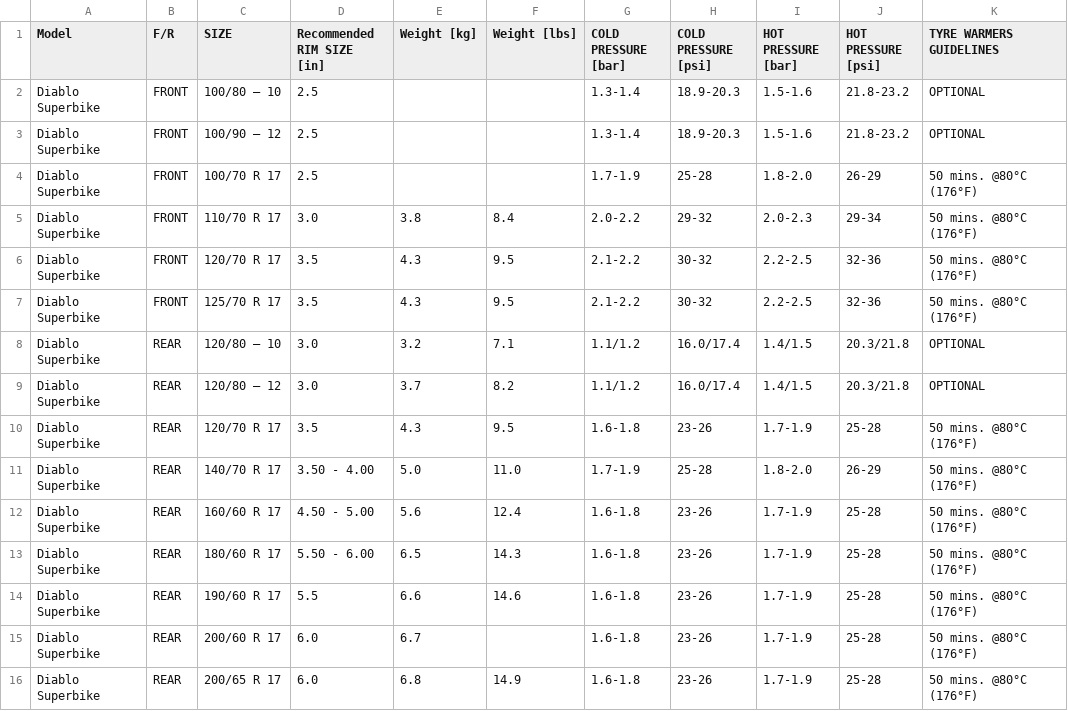
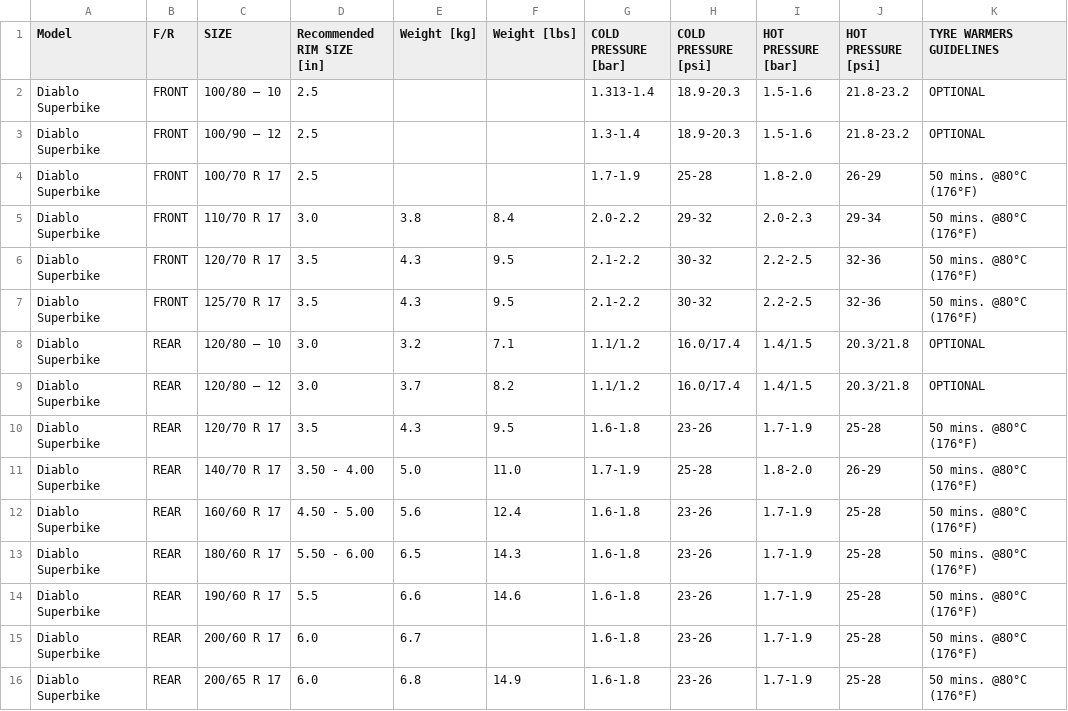
Before and after one commit to urdo/testowe, a CSV file: pirelli.csv, drawn as a sheet.

Commit message:
Update pirelli.csv

```diff
--- a/pirelli.csv
+++ b/pirelli.csv
@@ -1,3 +1,3 @@
 Model,F/R,SIZE,Recommended RIM SIZE [in],Weight [kg],Weight [lbs],COLD PRESSURE [bar],COLD PRESSURE [psi],HOT PRESSURE [bar],HOT PRESSURE [psi],TYRE WARMERS GUIDELINES
-Diablo Superbike,FRONT,100/80 – 10,2.5,,,1.3-1.4,18.9-20.3,1.5-1.6,21.8-23.2,OPTIONAL
+Diablo Superbike,FRONT,100/80 – 10,2.5,,,1.313-1.4,18.9-20.3,1.5-1.6,21.8-23.2,OPTIONAL
 Diablo Superbike,FRONT,100/90 – 12,2.5,,,1.3-1.4,18.9-20.3,1.5-1.6,21.8-23.2,OPTIONAL
```
